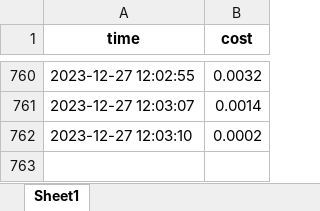
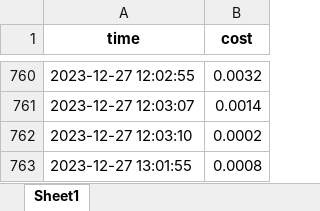
Before and after one commit to TD21forever/RSS-Master, an Excel workbook: resource/cost.xlsx, sheet Sheet1, drawn as a sheet; only a part is shown, gaps mark what is left out; values as stored, in another font and other column widths than the file's, no borders; the diff names each change by its address in the sheet, - before the commit and + after, or states it on an @@ line.

```diff
--- a/resource/cost.xlsx (sheet Sheet1)
+++ b/resource/cost.xlsx (sheet Sheet1)
+row 763: 2023-12-27 13:01:55 | 0.0008
```
Also changed, not shown: 9 other files.
